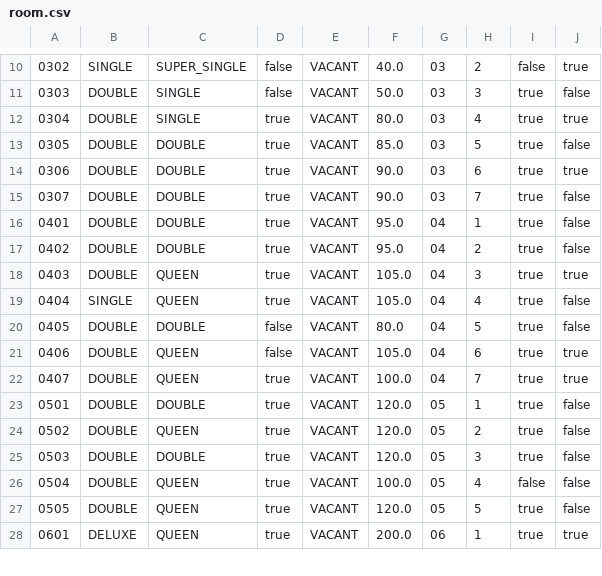
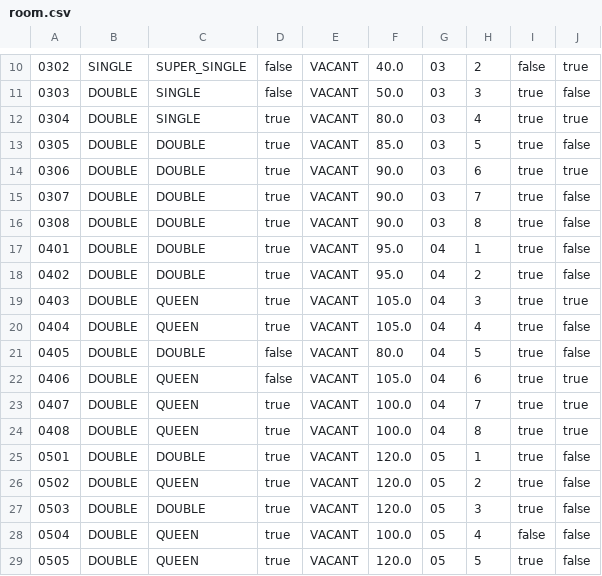
Before and after one commit to pravindkk/SC2002-Hotel-Reservation-Payment-System, a CSV file: hotel/room.csv, drawn as a sheet; only a part is shown, gaps mark what is left out; the shorter side is filled out with more unchanged rows; the diff covers the shown part only.

```diff
--- a/hotel/room.csv
+++ b/hotel/room.csv
@@ -15,2 +15,3 @@
 "0307","DOUBLE","DOUBLE","true","VACANT","90.0","03","7","true","false"
+"0308","DOUBLE","DOUBLE","true","VACANT","90.0","03","8","true","false"
 "0401","DOUBLE","DOUBLE","true","VACANT","95.0","04","1","true","false"
@@ -18,3 +19,3 @@
 "0403","DOUBLE","QUEEN","true","VACANT","105.0","04","3","true","true"
-"0404","SINGLE","QUEEN","true","VACANT","105.0","04","4","true","false"
+"0404","DOUBLE","QUEEN","true","VACANT","105.0","04","4","true","false"
 "0405","DOUBLE","DOUBLE","false","VACANT","80.0","04","5","true","false"
@@ -22,2 +23,3 @@
 "0407","DOUBLE","QUEEN","true","VACANT","100.0","04","7","true","true"
+"0408","DOUBLE","QUEEN","true","VACANT","100.0","04","8","true","true"
 "0501","DOUBLE","DOUBLE","true","VACANT","120.0","05","1","true","false"
```
Also changed, not shown: 14 added rows and 1 edited cell elsewhere in this file, hotel/menu.csv, 4 other files.
